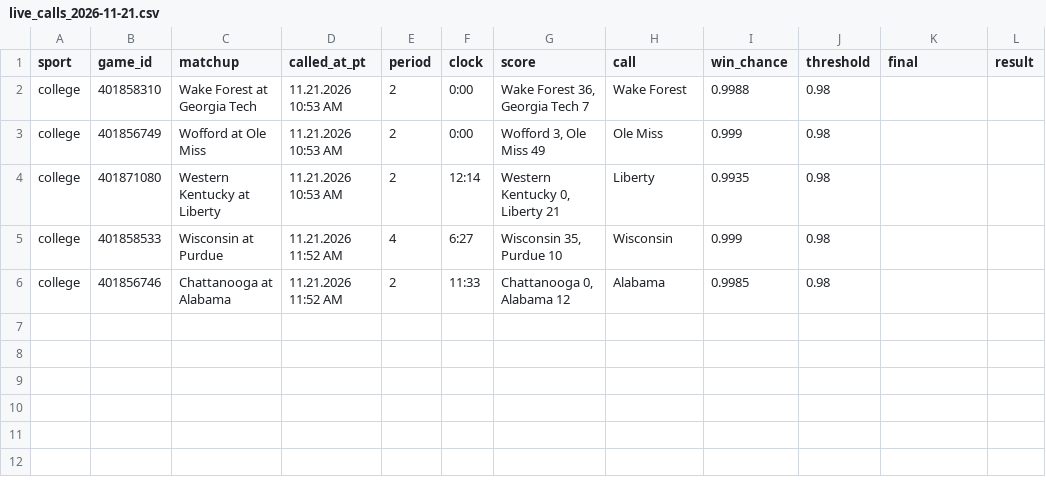
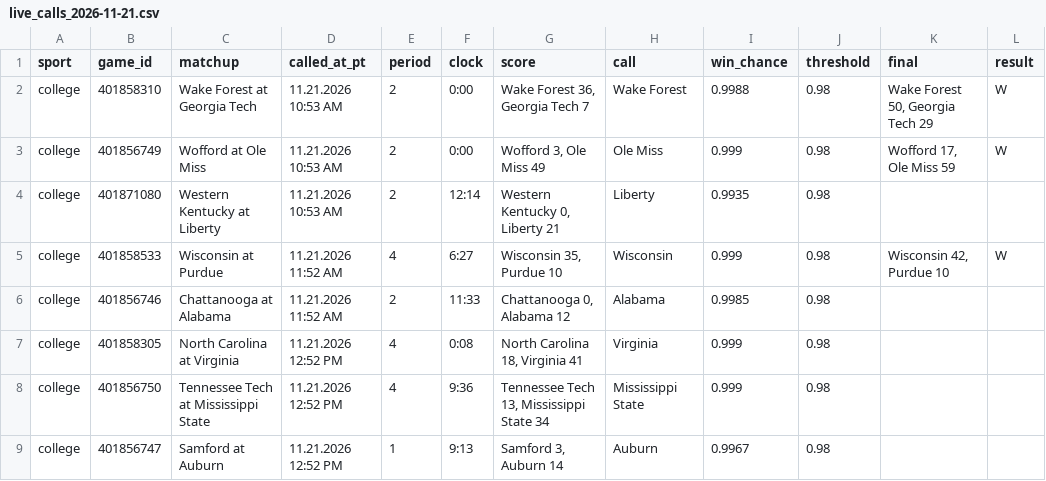
Before and after one commit to stardust1327/sports-engines, a CSV file: results/live_calls_2026-11-21.csv, drawn as a sheet.

```diff
--- a/results/live_calls_2026-11-21.csv
+++ b/results/live_calls_2026-11-21.csv
@@ -1,6 +1,9 @@
 sport,game_id,matchup,called_at_pt,period,clock,score,call,win_chance,threshold,final,result
-college,401858310,Wake Forest at Georgia Tech,11.21.2026 10:53 AM,2,0:00,"Wake Forest 36, Georgia Tech 7",Wake Forest,0.9988,0.98,,
-college,401856749,Wofford at Ole Miss,11.21.2026 10:53 AM,2,0:00,"Wofford 3, Ole Miss 49",Ole Miss,0.999,0.98,,
+college,401858310,Wake Forest at Georgia Tech,11.21.2026 10:53 AM,2,0:00,"Wake Forest 36, Georgia Tech 7",Wake Forest,0.9988,0.98,"Wake Forest 50, Georgia Tech 29",W
+college,401856749,Wofford at Ole Miss,11.21.2026 10:53 AM,2,0:00,"Wofford 3, Ole Miss 49",Ole Miss,0.999,0.98,"Wofford 17, Ole Miss 59",W
 college,401871080,Western Kentucky at Liberty,11.21.2026 10:53 AM,2,12:14,"Western Kentucky 0, Liberty 21",Liberty,0.9935,0.98,,
-college,401858533,Wisconsin at Purdue,11.21.2026 11:52 AM,4,6:27,"Wisconsin 35, Purdue 10",Wisconsin,0.999,0.98,,
+college,401858533,Wisconsin at Purdue,11.21.2026 11:52 AM,4,6:27,"Wisconsin 35, Purdue 10",Wisconsin,0.999,0.98,"Wisconsin 42, Purdue 10",W
 college,401856746,Chattanooga at Alabama,11.21.2026 11:52 AM,2,11:33,"Chattanooga 0, Alabama 12",Alabama,0.9985,0.98,,
+college,401858305,North Carolina at Virginia,11.21.2026 12:52 PM,4,0:08,"North Carolina 18, Virginia 41",Virginia,0.999,0.98,,
+college,401856750,Tennessee Tech at Mississippi State,11.21.2026 12:52 PM,4,9:36,"Tennessee Tech 13, Mississippi State 34",Mississippi State,0.999,0.98,,
+college,401856747,Samford at Auburn,11.21.2026 12:52 PM,1,9:13,"Samford 3, Auburn 14",Auburn,0.9967,0.98,,
```
